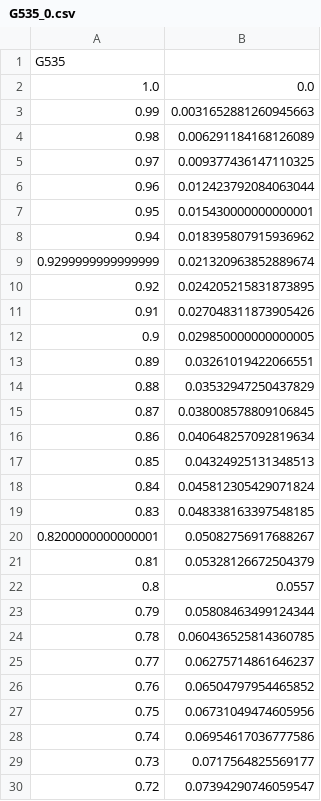
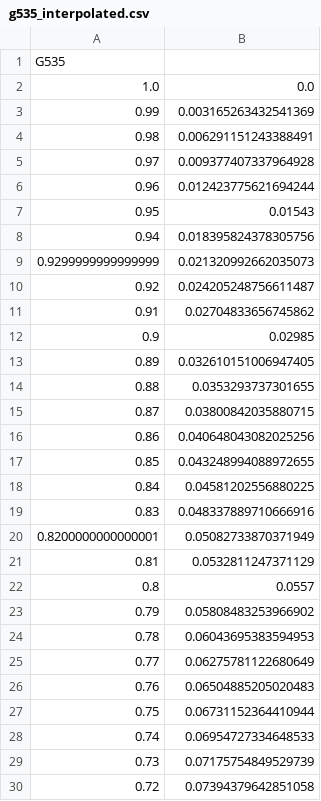
Before and after one commit to IAHM-COL/py-JSBsim-generator, a CSV file: src/output/g535_interpolated.csv (was output/G535_0.csv), drawn as a sheet; only a part is shown; the diff covers the shown part only.

```diff
--- a/output/G535_0.csv
+++ b/src/output/g535_interpolated.csv
@@ -2,29 +2,29 @@ G535,
 1.0,0.0
-0.99,0.0031652881260945663
-0.98,0.006291184168126089
-0.97,0.009377436147110325
-0.96,0.012423792084063044
-0.95,0.015430000000000001
-0.94,0.018395807915936962
-0.9299999999999999,0.021320963852889674
-0.92,0.024205215831873895
-0.91,0.027048311873905426
-0.9,0.029850000000000005
-0.89,0.03261019422066551
-0.88,0.03532947250437829
-0.87,0.038008578809106845
-0.86,0.040648257092819634
-0.85,0.04324925131348513
-0.84,0.045812305429071824
-0.83,0.048338163397548185
-0.8200000000000001,0.05082756917688267
-0.81,0.05328126672504379
+0.99,0.003165263432541369
+0.98,0.006291151243388491
+0.97,0.009377407337964928
+0.96,0.012423775621694244
+0.95,0.01543
+0.94,0.018395824378305756
+0.9299999999999999,0.021320992662035073
+0.92,0.024205248756611487
+0.91,0.02704833656745862
+0.9,0.02985
+0.89,0.032610151006947405
+0.88,0.0353293737301655
+0.87,0.03800842035880715
+0.86,0.040648043082025256
+0.85,0.043248994088972655
+0.84,0.04581202556880225
+0.83,0.048337889710666916
+0.8200000000000001,0.05082733870371949
+0.81,0.0532811247371129
 0.8,0.0557
-0.79,0.05808463499124344
-0.78,0.060436525814360785
-0.77,0.06275714861646237
-0.76,0.06504797954465852
-0.75,0.06731049474605956
-0.74,0.06954617036777586
-0.73,0.0717564825569177
-0.72,0.07394290746059547
+0.79,0.05808483253966902
+0.78,0.06043695383594953
+0.77,0.06275781122680649
+0.76,0.06504885205020483
+0.75,0.06731152364410944
+0.74,0.06954727334648533
+0.73,0.07175754849529739
+0.72,0.07394379642851058
```
Also changed, not shown: 69 edited cells elsewhere in this file, src/output/g535.csv, 52 other files.
